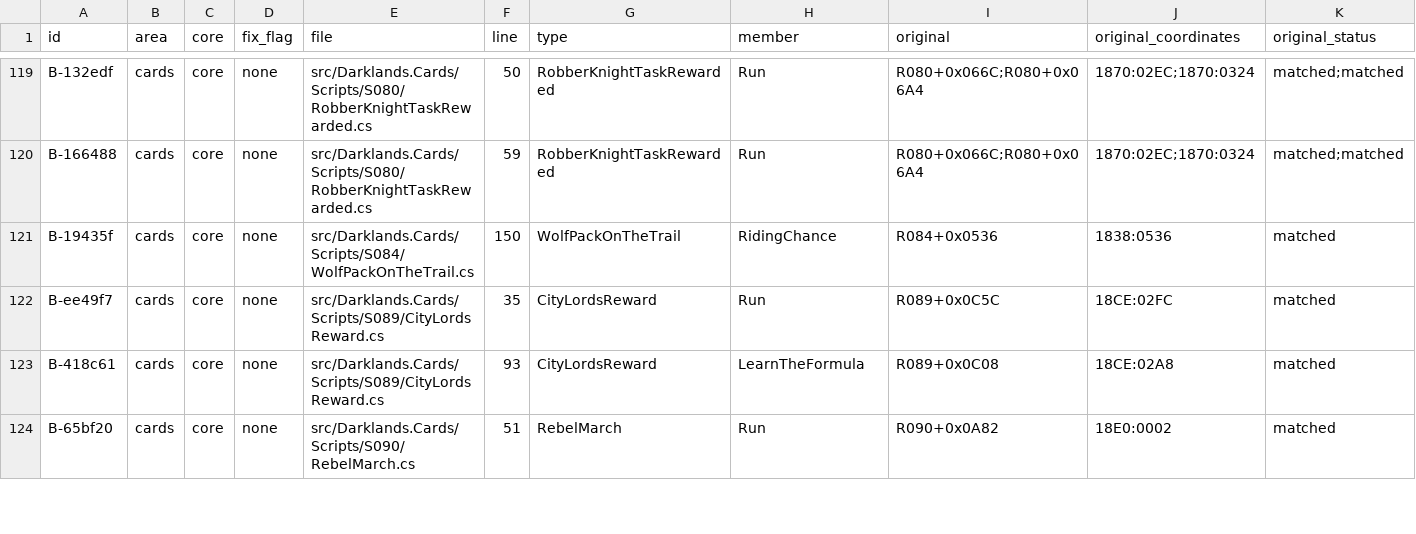
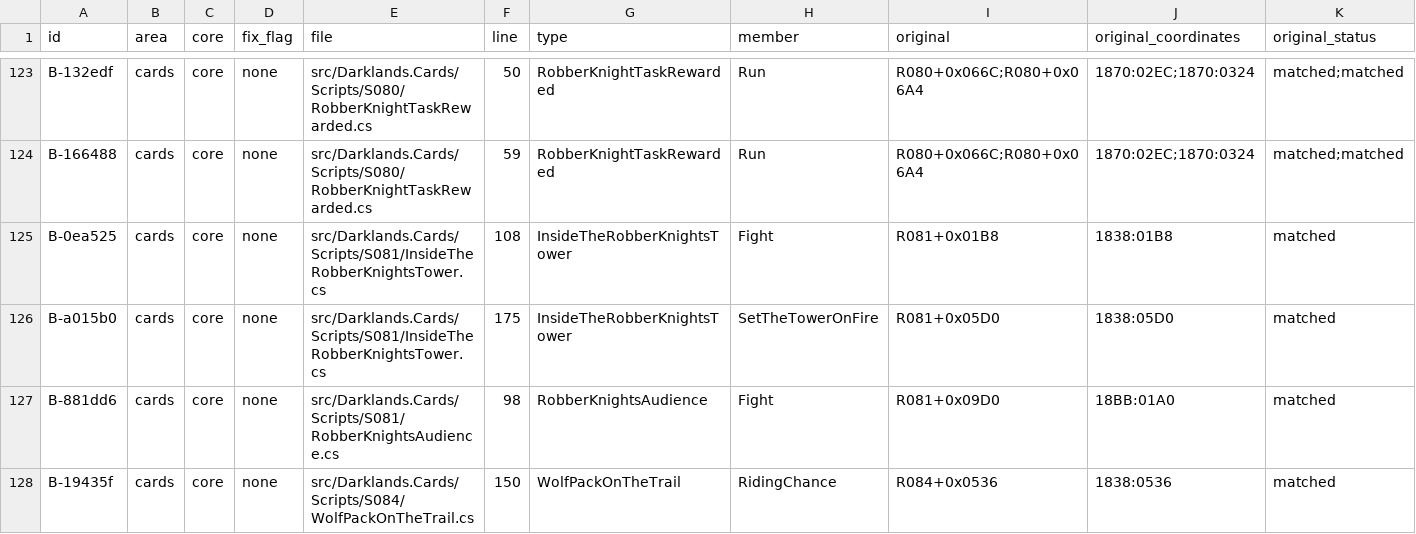
Before and after one commit to Arkana-Mechanika-Studios/darklands-restoration, a CSV file: docs/faithfulness/original_bugs.csv, drawn as a sheet; only a part is shown, gaps mark what is left out; the shorter side is filled out with more unchanged rows; rows hold the shown columns only; the diff covers the shown part only; the diff names each change by its address in the sheet, - before the commit and + after, or states it on an @@ line.

Commit message:
Original bugs: mark eight behaviours players reported on the mailing list
Checked against 483.07 with the card and lockstep oracles (report:
archive/research/reports/BUG-VERIFICATION.md). Comments only:
- robber knight's tower fire: back to the tower, the knight killed again (loot loop)
- a knight slain in a fight the party left: the quest is never resolved
- the town hall's saint entry never pays a finished commission
- Schrat fruit and city thugs: saved at the last text, the card runs again on load
- the night streets stay night at any hour, with no time passing
- a used-up thrown weapon practises Edged

```diff
--- a/docs/faithfulness/original_bugs.csv
+++ b/docs/faithfulness/original_bugs.csv
+row 125: B-0ea525 | cards | core | none | src/Darklands.Cards/Scripts/S081/InsideTheRobberKnightsTower.cs | 108 | InsideTheRobberKnightsTower | Fight | R081+0x01B8 | 1838:01B8 | matched
+row 126: B-a015b0 | cards | core | none | src/Darklands.Cards/Scripts/S081/InsideTheRobberKnightsTower.cs | 175 | InsideTheRobberKnightsTower | SetTheTowerOnFire | R081+0x05D0 | 1838:05D0 | matched
+row 127: B-881dd6 | cards | core | none | src/Darklands.Cards/Scripts/S081/RobberKnightsAudience.cs | 98 | RobberKnightsAudience | Fight | R081+0x09D0 | 18BB:01A0 | matched
```
Also changed, not shown: 6 added rows and 2 edited cells elsewhere in this file, docs/faithfulness/dormant.csv, 9 other files.
